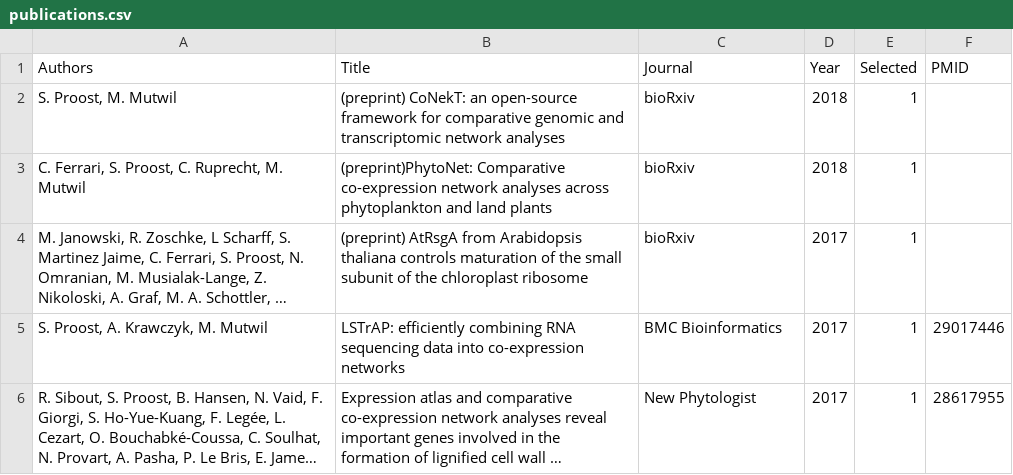
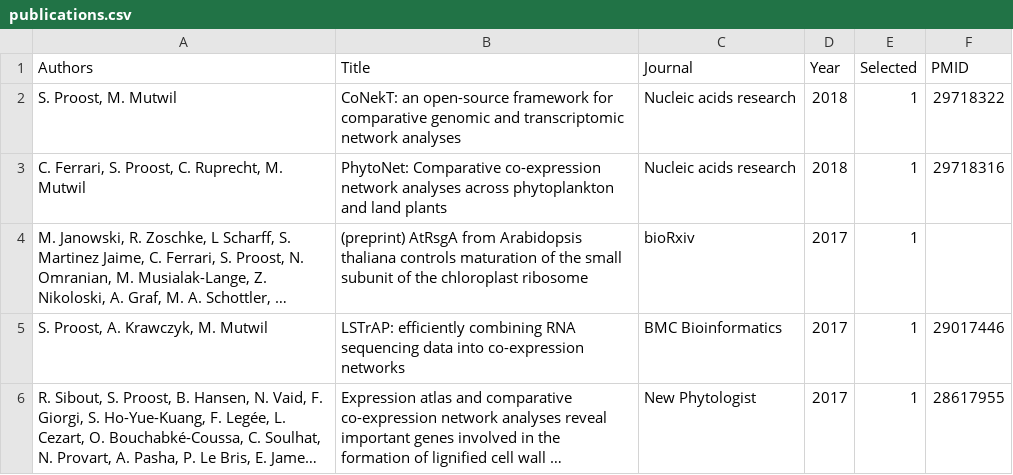
Before and after one commit to sepro/resume-pre2020, a CSV file: _data/publications.csv, drawn as a sheet; only a part is shown; long unchanged cells end in …; the diff names each change by its address in the sheet, - before the commit and + after, or states it on an @@ line.

```diff
--- a/_data/publications.csv
+++ b/_data/publications.csv
-B2 (Title): (preprint) CoNekT: an…
+B2 (Title): CoNekT: an…
-C2:C3 (Journal): bioRxiv
+C2:C3 (Journal): Nucleic acids research
-F2 (PMID): (empty)
+F2 (PMID): 29718322
-B3 (Title): (preprint)PhytoNet: Comparative co-expression…
+B3 (Title): PhytoNet: Comparative co-expression…
-F3 (PMID): (empty)
+F3 (PMID): 29718316
```
Also changed, not shown: 2 other files.
